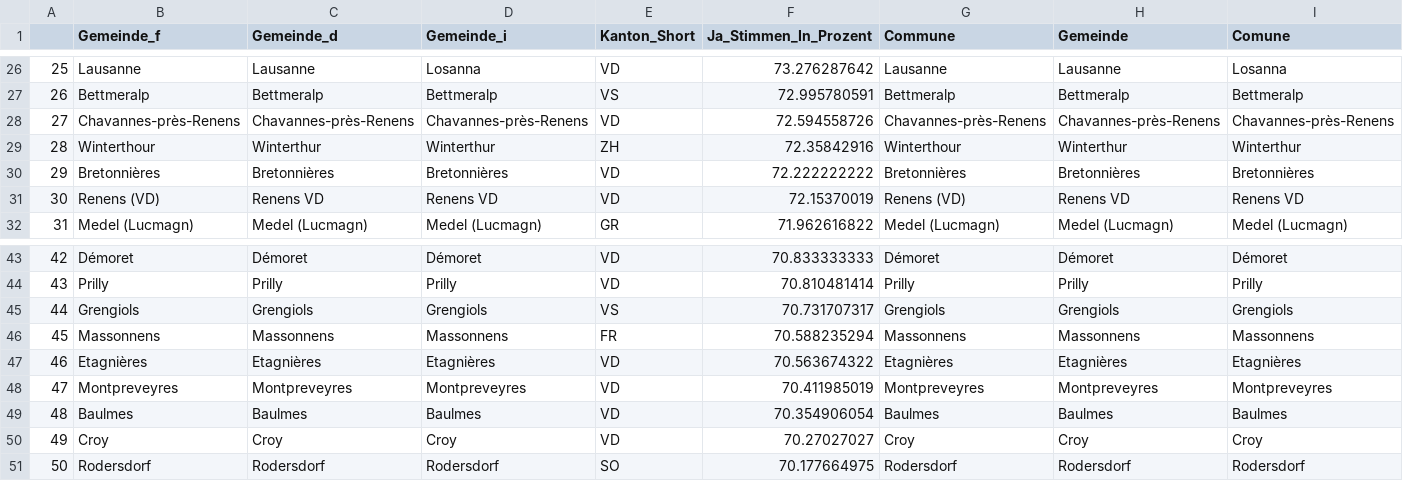
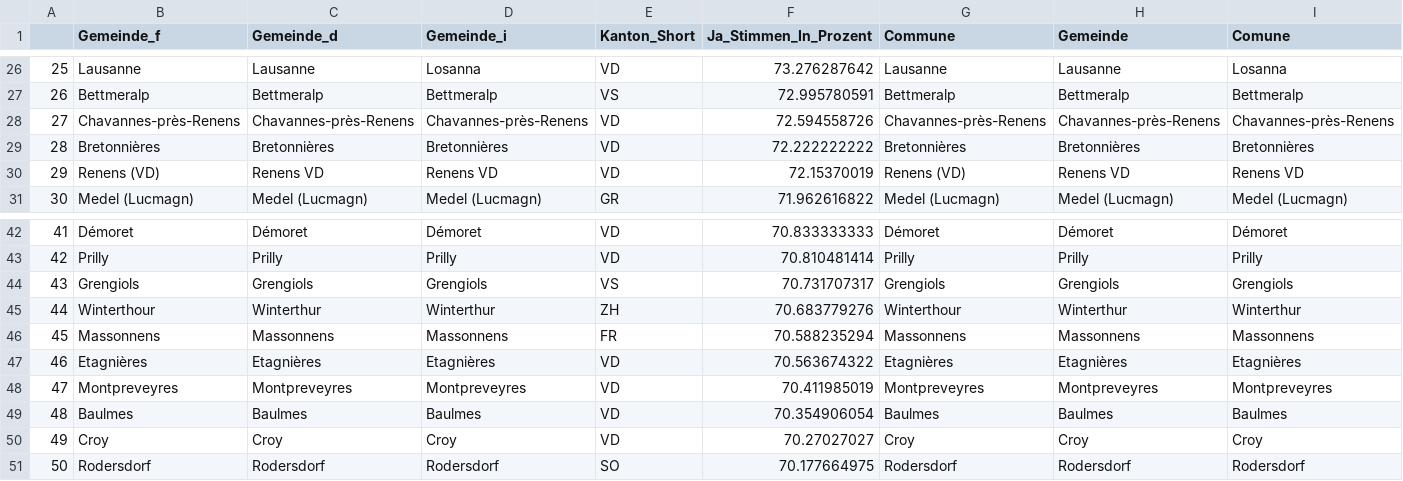
Before and after one commit to awp-finanznachrichten/lena_november2021, a CSV file: Tableaux/infi_top.csv, drawn as a sheet; only a part is shown, gaps mark what is left out; removed rows and columns are numbered as before the commit, all else as after; rows hold the shown columns only; the diff names each change by its address in the sheet, - before the commit and + after, or states it on an @@ line.

```diff
--- a/Tableaux/infi_top.csv
+++ b/Tableaux/infi_top.csv
-row 29: 28 | Winterthour | Winterthur | Winterthur | ZH | 72.35842916 | Winterthour | Winterthur | Winterthur
@@ column A renumbered between rows 29 and 44 @@
+row 45: 44 | Winterthour | Winterthur | Winterthur | ZH | 70.683779276 | Winterthour | Winterthur | Winterthur
```
Also changed, not shown: Tableaux/covid_top.csv.
